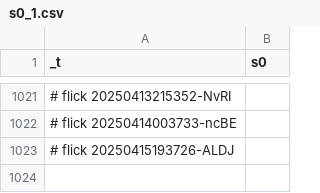
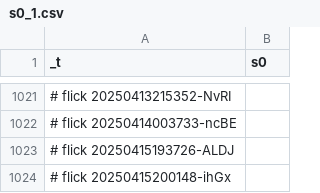
Before and after one commit to abikesa/shell-hologram, a CSV file: kitabo/ensi/nis/App/assets/csv/s0_1.csv, drawn as a sheet; only a part is shown, gaps mark what is left out; the diff names each change by its address in the sheet, - before the commit and + after, or states it on an @@ line.

Commit message:
kitabo/ensi/nis/App/assets/csv/s0_1.csv

```diff
--- a/kitabo/ensi/nis/App/assets/csv/s0_1.csv
+++ b/kitabo/ensi/nis/App/assets/csv/s0_1.csv
+row 1024: # flick 20250415200148-ihGx
```
